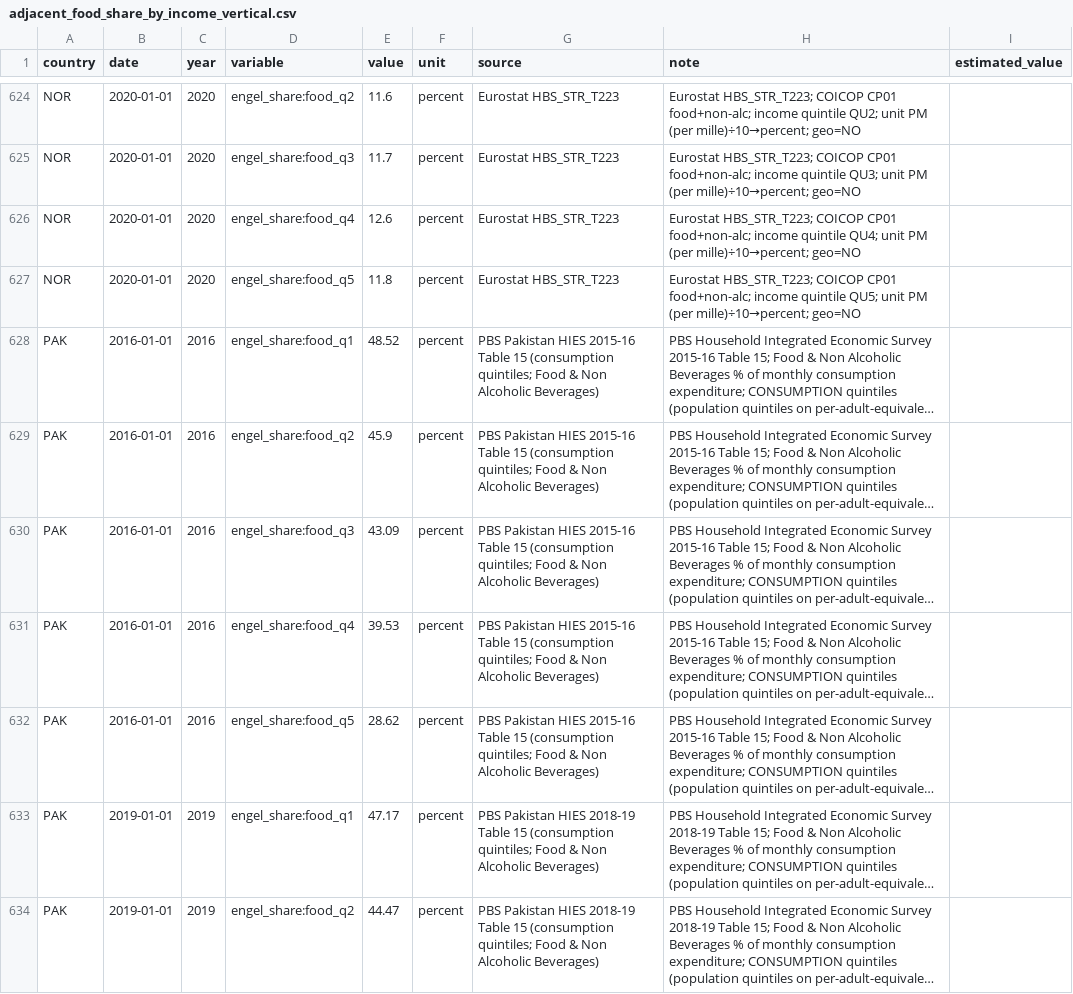
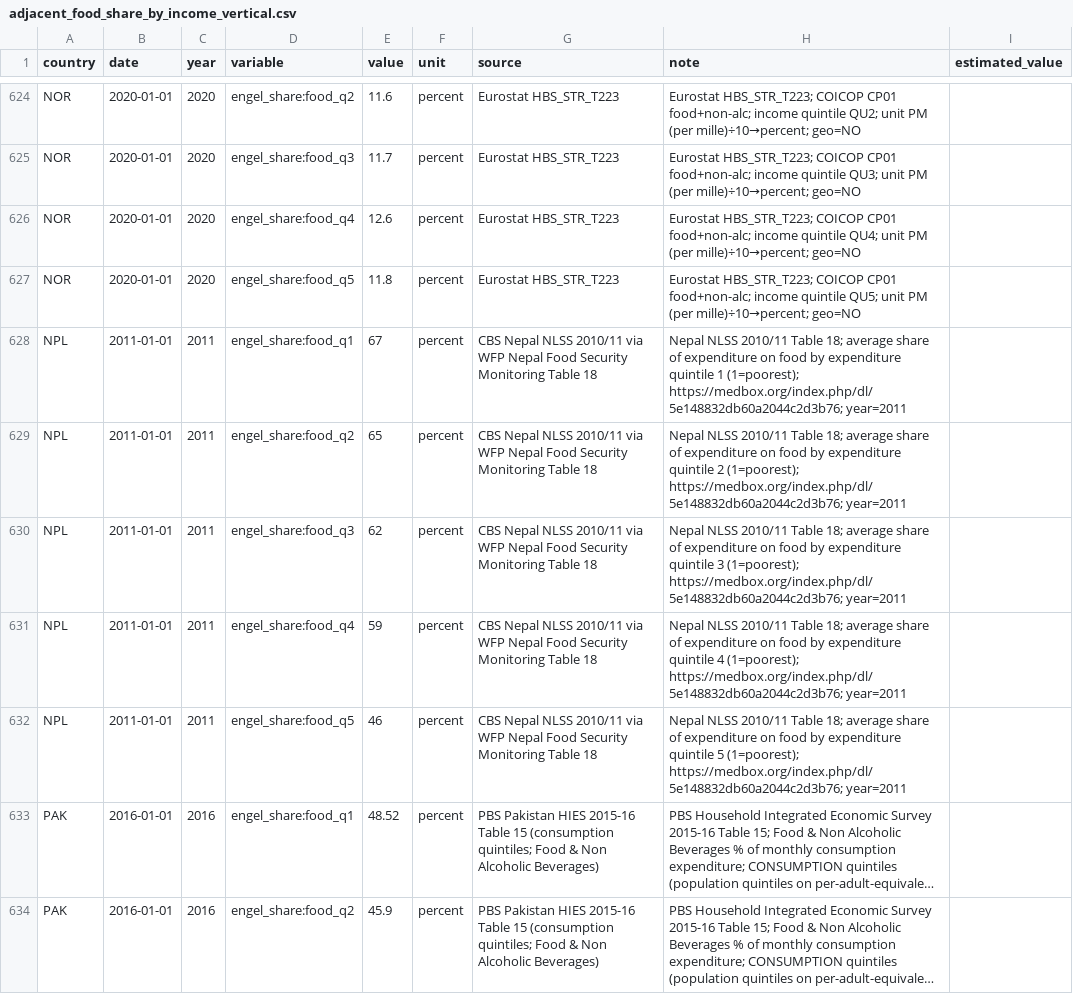
Before and after one commit to myon-bioinformatics/Aoi, a CSV file: research/staple-price-survey/adjacent_food_share_by_income/adjacent_food_share_by_income_vertical.csv, drawn as a sheet; only a part is shown, gaps mark what is left out; the shorter side is filled out with more unchanged rows; long unchanged cells end in …; the diff names each change by its address in the sheet, - before the commit and + after, or states it on an @@ line.

Commit message:
research(staple-price-survey): BTN BLSS + NPL NLSS urban-rural and income
BTN 2017 food Urban 30 / Rural 38; NPL 2010/11 Urban 52 / Rural 55
plus NPL q1–q5. Packs 477/91 and 978/51.

```diff
--- a/research/staple-price-survey/adjacent_food_share_by_income/adjacent_food_share_by_income_vertical.csv
+++ b/research/staple-price-survey/adjacent_food_share_by_income/adjacent_food_share_by_income_vertical.csv
+row 628: NPL | 2011-01-01 | 2011 | engel_share:food_q1 | 67 | percent | CBS Nepal NLSS 2010/11 via WFP Nepal Food Security Monitoring Table 18 | Nepal NLSS 2010/11 Table 18; average share of expenditure on food by expenditure quintile 1 (1=poorest); https://medbox.org/index.php/dl/5e148832db60a2044c2d3b76; year=2011
+row 629: NPL | 2011-01-01 | 2011 | engel_share:food_q2 | 65 | percent | CBS Nepal NLSS 2010/11 via WFP Nepal Food Security Monitoring Table 18 | Nepal NLSS 2010/11 Table 18; average share of expenditure on food by expenditure quintile 2 (1=poorest); https://medbox.org/index.php/dl/5e148832db60a2044c2d3b76; year=2011
+row 630: NPL | 2011-01-01 | 2011 | engel_share:food_q3 | 62 | percent | CBS Nepal NLSS 2010/11 via WFP Nepal Food Security Monitoring Table 18 | Nepal NLSS 2010/11 Table 18; average share of expenditure on food by expenditure quintile 3 (1=poorest); https://medbox.org/index.php/dl/5e148832db60a2044c2d3b76; year=2011
+row 631: NPL | 2011-01-01 | 2011 | engel_share:food_q4 | 59 | percent | CBS Nepal NLSS 2010/11 via WFP Nepal Food Security Monitoring Table 18 | Nepal NLSS 2010/11 Table 18; average share of expenditure on food by expenditure quintile 4 (1=poorest); https://medbox.org/index.php/dl/5e148832db60a2044c2d3b76; year=2011
+row 632: NPL | 2011-01-01 | 2011 | engel_share:food_q5 | 46 | percent | CBS Nepal NLSS 2010/11 via WFP Nepal Food Security Monitoring Table 18 | Nepal NLSS 2010/11 Table 18; average share of expenditure on food by expenditure quintile 5 (1=poorest); https://medbox.org/index.php/dl/5e148832db60a2044c2d3b76; year=2011
```
Also changed, not shown: research/staple-price-survey/adjacent_food_share_by_income/_coverage_by_country.csv, research/staple-price-survey/adjacent_food_share_urban_rural/_coverage_by_country.csv, 10 other files.
